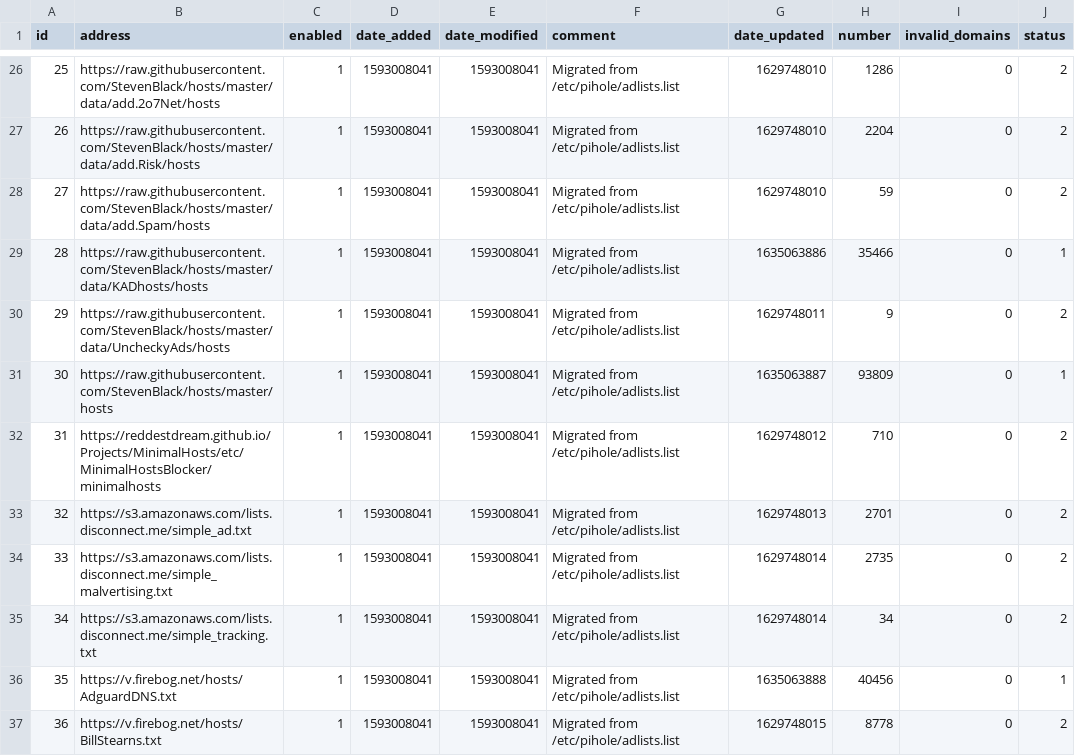
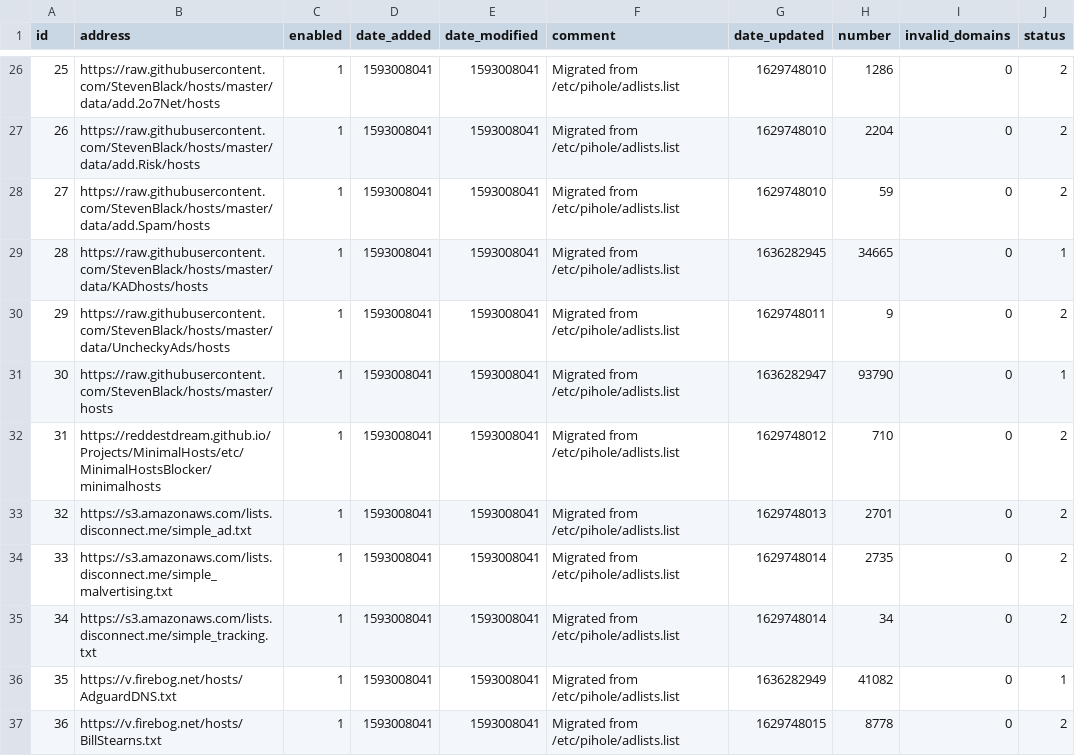
Before and after one commit to ozark46/my-pihole-lists, a CSV file: adlist.csv, drawn as a sheet; only a part is shown, gaps mark what is left out; the diff covers the shown part only.

```diff
--- a/adlist.csv
+++ b/adlist.csv
@@ -28,5 +28,5 @@ id,address,enabled,date_added,date_modified,comment,date_updated,number,invalid_
 27,https://raw.githubusercontent.com/StevenBlack/hosts/master/data/add.Spam/hosts,1,1593008041,1593008041,"Migrated from /etc/pihole/adlists.list",1629748010,59,0,2
-28,https://raw.githubusercontent.com/StevenBlack/hosts/master/data/KADhosts/hosts,1,1593008041,1593008041,"Migrated from /etc/pihole/adlists.list",1635063886,35466,0,1
+28,https://raw.githubusercontent.com/StevenBlack/hosts/master/data/KADhosts/hosts,1,1593008041,1593008041,"Migrated from /etc/pihole/adlists.list",1636282945,34665,0,1
 29,https://raw.githubusercontent.com/StevenBlack/hosts/master/data/UncheckyAds/hosts,1,1593008041,1593008041,"Migrated from /etc/pihole/adlists.list",1629748011,9,0,2
-30,https://raw.githubusercontent.com/StevenBlack/hosts/master/hosts,1,1593008041,1593008041,"Migrated from /etc/pihole/adlists.list",1635063887,93809,0,1
+30,https://raw.githubusercontent.com/StevenBlack/hosts/master/hosts,1,1593008041,1593008041,"Migrated from /etc/pihole/adlists.list",1636282947,93790,0,1
 31,https://reddestdream.github.io/Projects/MinimalHosts/etc/MinimalHostsBlocker/minimalhosts,1,1593008041,1593008041,"Migrated from /etc/pihole/adlists.list",1629748012,710,0,2
@@ -35,3 +35,3 @@ id,address,enabled,date_added,date_modified,comment,date_updated,number,invalid_
 34,https://s3.amazonaws.com/lists.disconnect.me/simple_tracking.txt,1,1593008041,1593008041,"Migrated from /etc/pihole/adlists.list",1629748014,34,0,2
-35,https://v.firebog.net/hosts/AdguardDNS.txt,1,1593008041,1593008041,"Migrated from /etc/pihole/adlists.list",1635063888,40456,0,1
+35,https://v.firebog.net/hosts/AdguardDNS.txt,1,1593008041,1593008041,"Migrated from /etc/pihole/adlists.list",1636282949,41082,0,1
 36,https://v.firebog.net/hosts/BillStearns.txt,1,1593008041,1593008041,"Migrated from /etc/pihole/adlists.list",1629748015,8778,0,2
```
Also changed, not shown: 51 edited cells elsewhere in this file, domainlist.csv, 1 other file.
